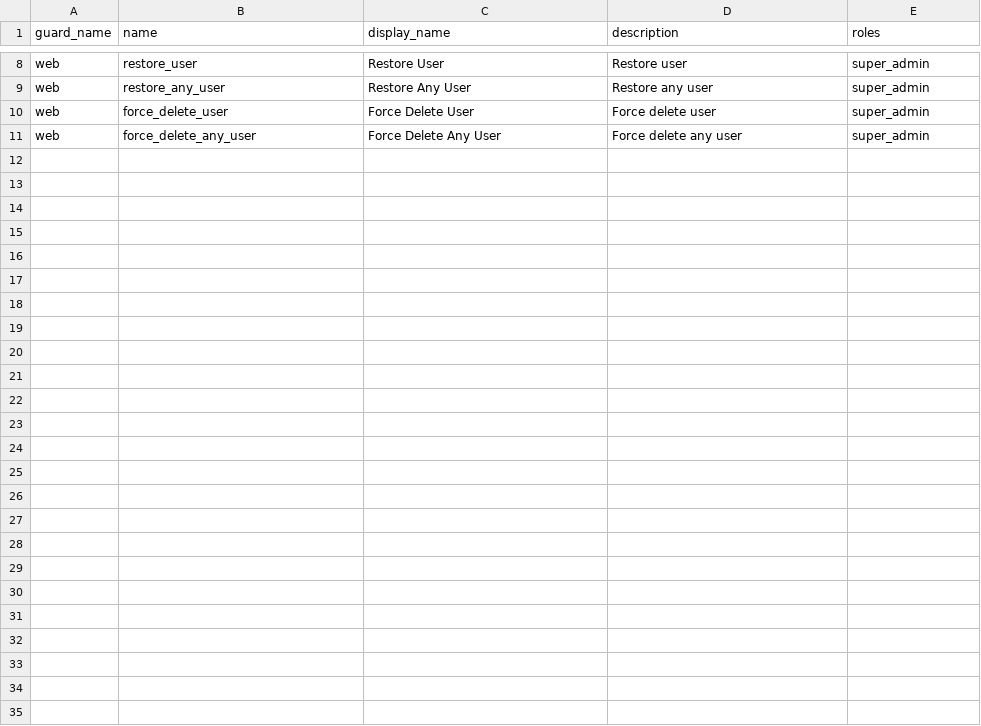
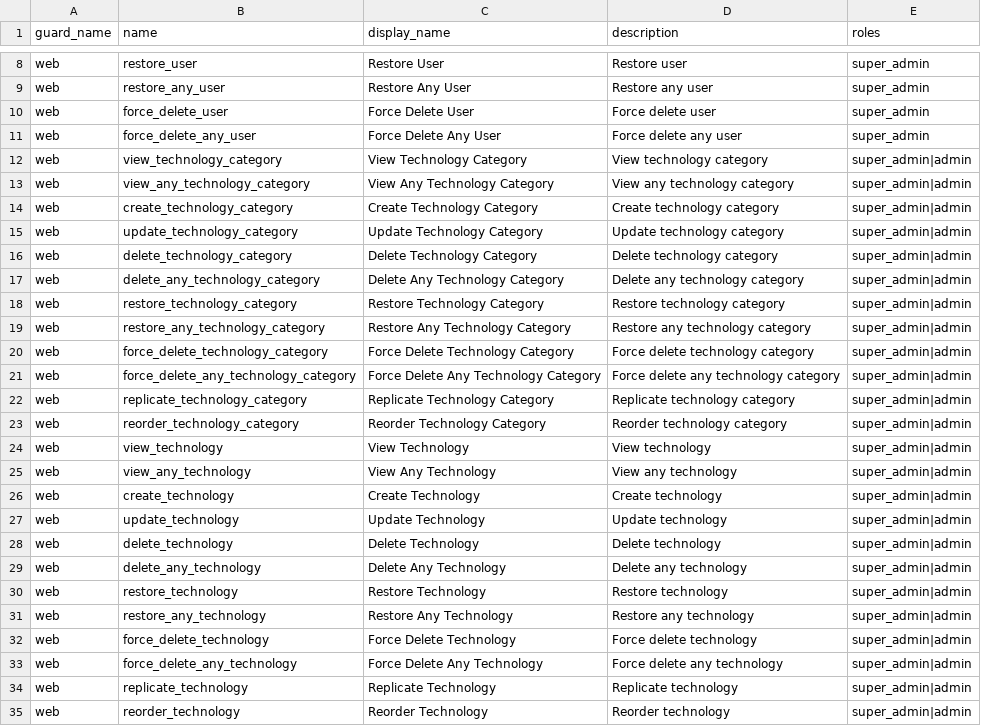
Before and after one commit to damianlewis/damianlewis-website, a CSV file: database/data/permissions.csv, drawn as a sheet; only a part is shown, gaps mark what is left out.

Commit message:
feat: add technology and technology category permissions

```diff
--- a/database/data/permissions.csv
+++ b/database/data/permissions.csv
@@ -11 +11,25 @@ web,force_delete_user,Force Delete User,Force delete user,super_admin
 web,force_delete_any_user,Force Delete Any User,Force delete any user,super_admin
+web,view_technology_category,View Technology Category,View technology category,super_admin|admin
+web,view_any_technology_category,View Any Technology Category,View any technology category,super_admin|admin
+web,create_technology_category,Create Technology Category,Create technology category,super_admin|admin
+web,update_technology_category,Update Technology Category,Update technology category,super_admin|admin
+web,delete_technology_category,Delete Technology Category,Delete technology category,super_admin|admin
+web,delete_any_technology_category,Delete Any Technology Category,Delete any technology category,super_admin|admin
+web,restore_technology_category,Restore Technology Category,Restore technology category,super_admin|admin
+web,restore_any_technology_category,Restore Any Technology Category,Restore any technology category,super_admin|admin
+web,force_delete_technology_category,Force Delete Technology Category,Force delete technology category,super_admin|admin
+web,force_delete_any_technology_category,Force Delete Any Technology Category,Force delete any technology category,super_admin|admin
+web,replicate_technology_category,Replicate Technology Category,Replicate technology category,super_admin|admin
+web,reorder_technology_category,Reorder Technology Category,Reorder technology category,super_admin|admin
+web,view_technology,View Technology,View technology,super_admin|admin
+web,view_any_technology,View Any Technology,View any technology,super_admin|admin
+web,create_technology,Create Technology,Create technology,super_admin|admin
+web,update_technology,Update Technology,Update technology,super_admin|admin
+web,delete_technology,Delete Technology,Delete technology,super_admin|admin
+web,delete_any_technology,Delete Any Technology,Delete any technology,super_admin|admin
+web,restore_technology,Restore Technology,Restore technology,super_admin|admin
+web,restore_any_technology,Restore Any Technology,Restore any technology,super_admin|admin
+web,force_delete_technology,Force Delete Technology,Force delete technology,super_admin|admin
+web,force_delete_any_technology,Force Delete Any Technology,Force delete any technology,super_admin|admin
+web,replicate_technology,Replicate Technology,Replicate technology,super_admin|admin
+web,reorder_technology,Reorder Technology,Reorder technology,super_admin|admin
```
Also changed, not shown: 2 other files.
